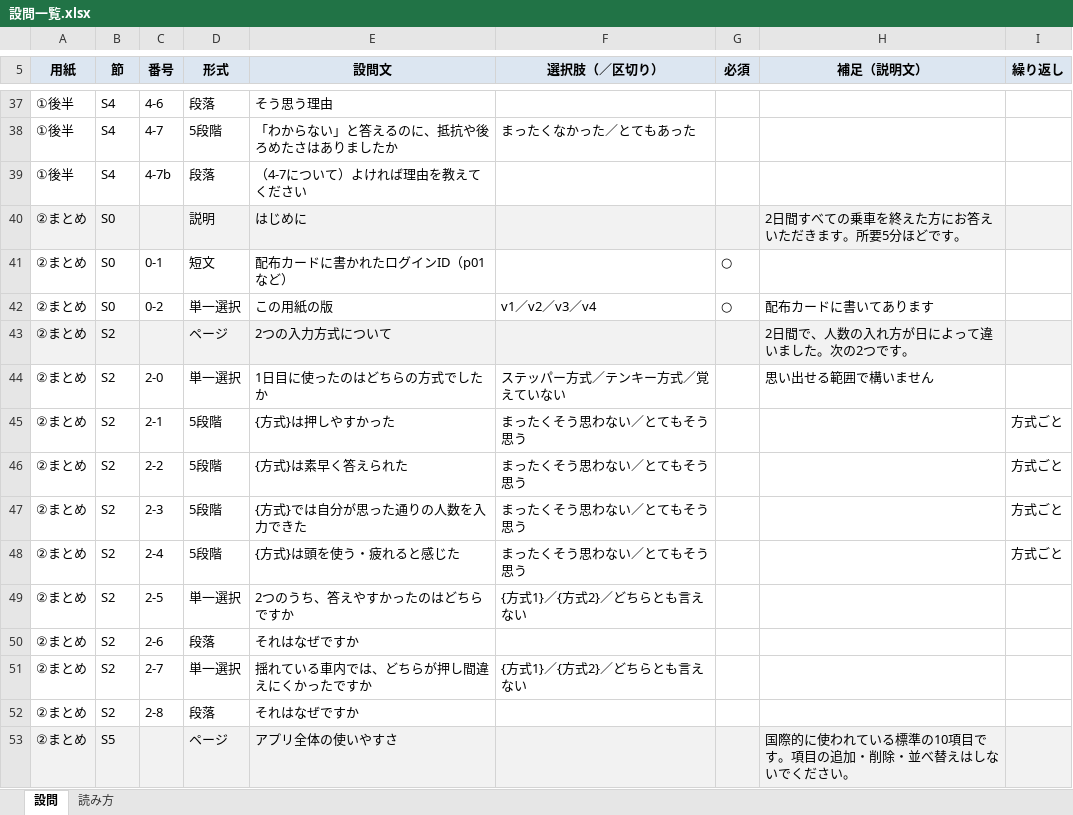
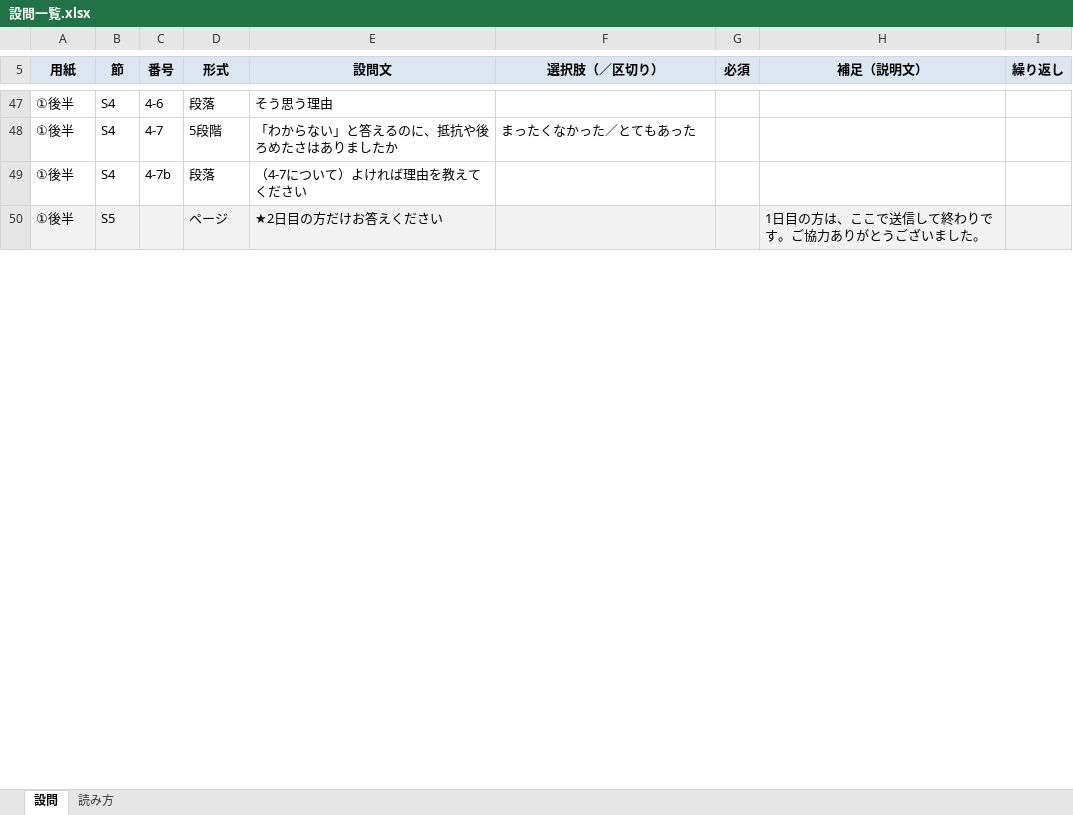
Before and after one commit to matsumototaichi-beep/bus-ui-study, an Excel workbook: docs/questionnaire/設問一覧.xlsx, sheet 設問, drawn as a sheet; only a part is shown, gaps mark what is left out; values as stored, in another font and other column widths than the file's, no borders; removed rows and columns are numbered as before the commit, all else as after; the diff covers the shown part only; the diff names each change by its address in the sheet, - before the commit and + after, or states it on an @@ line.

```diff
--- a/docs/questionnaire/設問一覧.xlsx (sheet 設問)
+++ b/docs/questionnaire/設問一覧.xlsx (sheet 設問)
-row 40: ②まとめ | S0 |  | 説明 | はじめに |  |  | 2日間すべての乗車を終えた方にお答えいただきます。所要5分ほどです。
-row 41: ②まとめ | S0 | 0-1 | 短文 | 配布カードに書かれたログインID（p01 など） |  | ○
-row 42: ②まとめ | S0 | 0-2 | 単一選択 | この用紙の版 | v1／v2／v3／v4 | ○ | 配布カードに書いてあります
-row 43: ②まとめ | S2 |  | ページ | 2つの入力方式について |  |  | 2日間で、人数の入れ方が日によって違いました。次の2つです。
-row 44: ②まとめ | S2 | 2-0 | 単一選択 | 1日目に使ったのはどちらの方式でしたか | ステッパー方式／テンキー方式／覚えていない |  | 思い出せる範囲で構いません
-row 45: ②まとめ | S2 | 2-1 | 5段階 | {方式}は押しやすかった | まったくそう思わない／とてもそう思う |  |  | 方式ごと
-row 46: ②まとめ | S2 | 2-2 | 5段階 | {方式}は素早く答えられた | まったくそう思わない／とてもそう思う |  |  | 方式ごと
-row 47: ②まとめ | S2 | 2-3 | 5段階 | {方式}では自分が思った通りの人数を入力できた | まったくそう思わない／とてもそう思う |  |  | 方式ごと
-row 48: ②まとめ | S2 | 2-4 | 5段階 | {方式}は頭を使う・疲れると感じた | まったくそう思わない／とてもそう思う |  |  | 方式ごと
-row 49: ②まとめ | S2 | 2-5 | 単一選択 | 2つのうち、答えやすかったのはどちらですか | {方式1}／{方式2}／どちらとも言えない
-row 50: ②まとめ | S2 | 2-6 | 段落 | それはなぜですか
-row 51: ②まとめ | S2 | 2-7 | 単一選択 | 揺れている車内では、どちらが押し間違えにくかったですか | {方式1}／{方式2}／どちらとも言えない
-row 52: ②まとめ | S2 | 2-8 | 段落 | それはなぜですか
-row 53: ②まとめ | S5 |  | ページ | アプリ全体の使いやすさ |  |  | 国際的に使われている標準の10項目です。項目の追加・削除・並べ替えはしないでください。
+row 50: ①後半 | S5 |  | ページ | ★2日目の方だけお答えください |  |  | 1日目の方は、ここで送信して終わりです。ご協力ありがとうございました。
```
Also changed, not shown: 12 added rows, 1 removed row and 15 edited cells elsewhere in this sheet, 17 other files.
